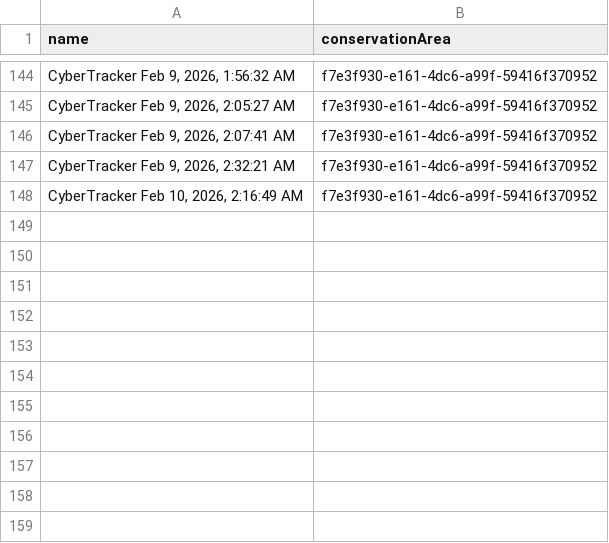
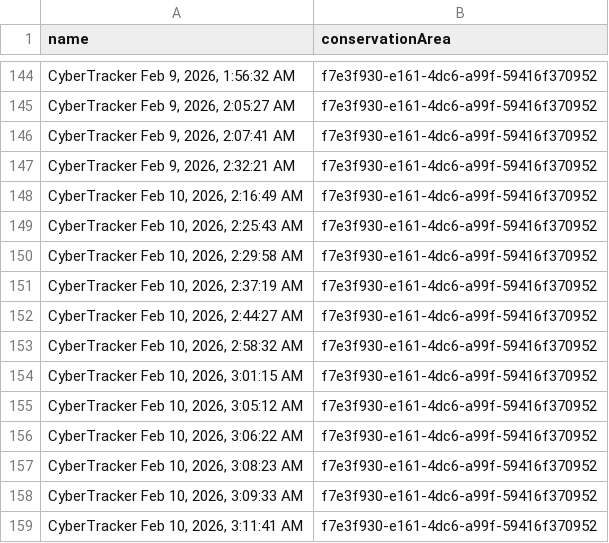
Before and after one commit to dmontecino/smart_data_queue_alert_cambodia_wetlands, a CSV file: past_data_in_queue.csv, drawn as a sheet; only a part is shown, gaps mark what is left out.

```diff
--- a/past_data_in_queue.csv
+++ b/past_data_in_queue.csv
@@ -148 +148,12 @@
 "CyberTracker Feb 10, 2026, 2:16:49 AM","f7e3f930-e161-4dc6-a99f-59416f370952"
+"CyberTracker Feb 10, 2026, 2:25:43 AM","f7e3f930-e161-4dc6-a99f-59416f370952"
+"CyberTracker Feb 10, 2026, 2:29:58 AM","f7e3f930-e161-4dc6-a99f-59416f370952"
+"CyberTracker Feb 10, 2026, 2:37:19 AM","f7e3f930-e161-4dc6-a99f-59416f370952"
+"CyberTracker Feb 10, 2026, 2:44:27 AM","f7e3f930-e161-4dc6-a99f-59416f370952"
+"CyberTracker Feb 10, 2026, 2:58:32 AM","f7e3f930-e161-4dc6-a99f-59416f370952"
+"CyberTracker Feb 10, 2026, 3:01:15 AM","f7e3f930-e161-4dc6-a99f-59416f370952"
+"CyberTracker Feb 10, 2026, 3:05:12 AM","f7e3f930-e161-4dc6-a99f-59416f370952"
+"CyberTracker Feb 10, 2026, 3:06:22 AM","f7e3f930-e161-4dc6-a99f-59416f370952"
+"CyberTracker Feb 10, 2026, 3:08:23 AM","f7e3f930-e161-4dc6-a99f-59416f370952"
+"CyberTracker Feb 10, 2026, 3:09:33 AM","f7e3f930-e161-4dc6-a99f-59416f370952"
+"CyberTracker Feb 10, 2026, 3:11:41 AM","f7e3f930-e161-4dc6-a99f-59416f370952"
```
